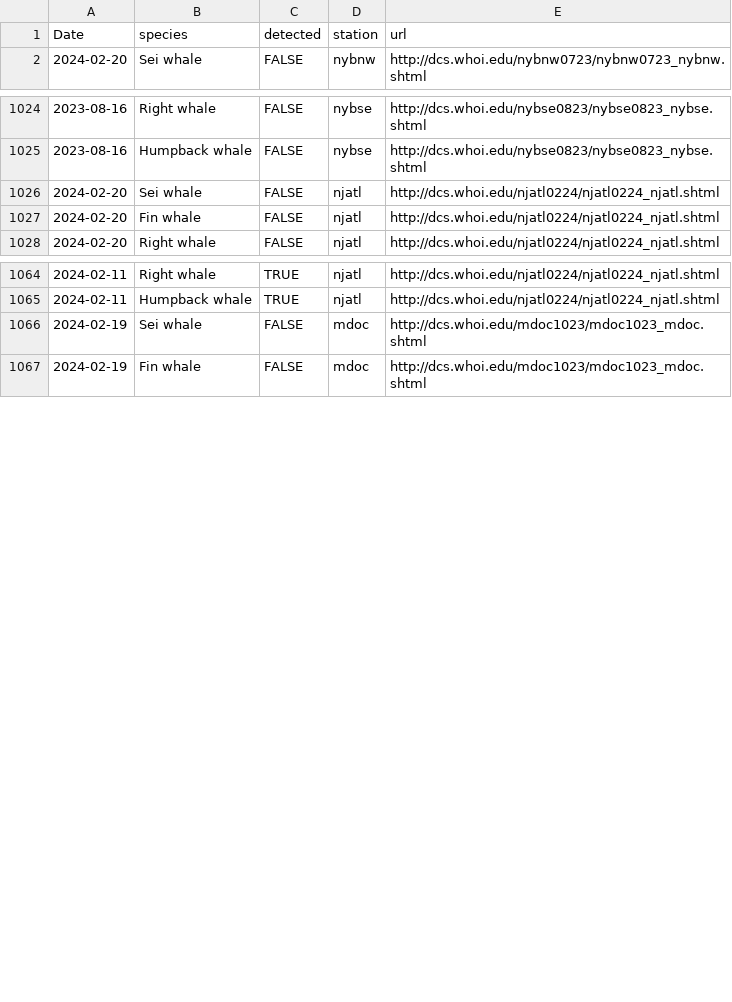
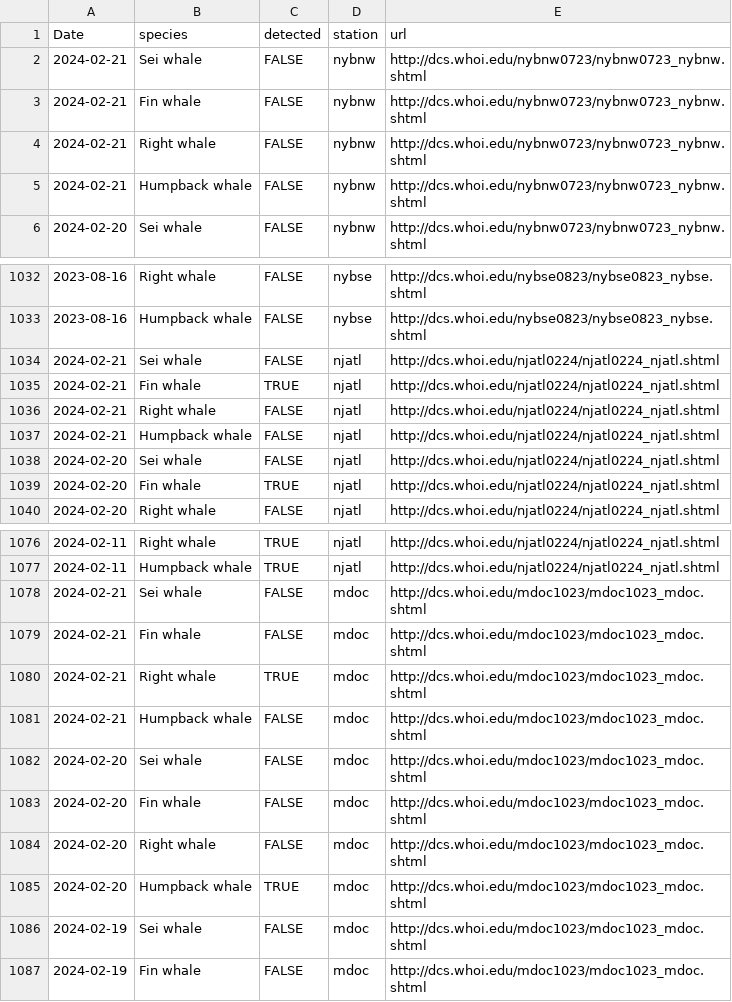
Before and after one commit to Tail-Winds/rtwb-flyway, a CSV file: rtwb_detections.csv, drawn as a sheet; only a part is shown, gaps mark what is left out; the diff covers the shown part only.

```diff
--- a/rtwb_detections.csv
+++ b/rtwb_detections.csv
@@ -1,2 +1,6 @@
 "Date","species","detected","station","url"
+2024-02-21,"Sei whale",FALSE,"nybnw","http://dcs.whoi.edu/nybnw0723/nybnw0723_nybnw.shtml"
+2024-02-21,"Fin whale",FALSE,"nybnw","http://dcs.whoi.edu/nybnw0723/nybnw0723_nybnw.shtml"
+2024-02-21,"Right whale",FALSE,"nybnw","http://dcs.whoi.edu/nybnw0723/nybnw0723_nybnw.shtml"
+2024-02-21,"Humpback whale",FALSE,"nybnw","http://dcs.whoi.edu/nybnw0723/nybnw0723_nybnw.shtml"
 2024-02-20,"Sei whale",FALSE,"nybnw","http://dcs.whoi.edu/nybnw0723/nybnw0723_nybnw.shtml"
@@ -1025,4 +1033,8 @@
 2023-08-16,"Humpback whale",FALSE,"nybse","http://dcs.whoi.edu/nybse0823/nybse0823_nybse.shtml"
+2024-02-21,"Sei whale",FALSE,"njatl","http://dcs.whoi.edu/njatl0224/njatl0224_njatl.shtml"
+2024-02-21,"Fin whale",TRUE,"njatl","http://dcs.whoi.edu/njatl0224/njatl0224_njatl.shtml"
+2024-02-21,"Right whale",FALSE,"njatl","http://dcs.whoi.edu/njatl0224/njatl0224_njatl.shtml"
+2024-02-21,"Humpback whale",FALSE,"njatl","http://dcs.whoi.edu/njatl0224/njatl0224_njatl.shtml"
 2024-02-20,"Sei whale",FALSE,"njatl","http://dcs.whoi.edu/njatl0224/njatl0224_njatl.shtml"
-2024-02-20,"Fin whale",FALSE,"njatl","http://dcs.whoi.edu/njatl0224/njatl0224_njatl.shtml"
+2024-02-20,"Fin whale",TRUE,"njatl","http://dcs.whoi.edu/njatl0224/njatl0224_njatl.shtml"
 2024-02-20,"Right whale",FALSE,"njatl","http://dcs.whoi.edu/njatl0224/njatl0224_njatl.shtml"
@@ -1065,2 +1077,10 @@
 2024-02-11,"Humpback whale",TRUE,"njatl","http://dcs.whoi.edu/njatl0224/njatl0224_njatl.shtml"
+2024-02-21,"Sei whale",FALSE,"mdoc","http://dcs.whoi.edu/mdoc1023/mdoc1023_mdoc.shtml"
+2024-02-21,"Fin whale",FALSE,"mdoc","http://dcs.whoi.edu/mdoc1023/mdoc1023_mdoc.shtml"
+2024-02-21,"Right whale",TRUE,"mdoc","http://dcs.whoi.edu/mdoc1023/mdoc1023_mdoc.shtml"
+2024-02-21,"Humpback whale",FALSE,"mdoc","http://dcs.whoi.edu/mdoc1023/mdoc1023_mdoc.shtml"
+2024-02-20,"Sei whale",FALSE,"mdoc","http://dcs.whoi.edu/mdoc1023/mdoc1023_mdoc.shtml"
+2024-02-20,"Fin whale",FALSE,"mdoc","http://dcs.whoi.edu/mdoc1023/mdoc1023_mdoc.shtml"
+2024-02-20,"Right whale",FALSE,"mdoc","http://dcs.whoi.edu/mdoc1023/mdoc1023_mdoc.shtml"
+2024-02-20,"Humpback whale",TRUE,"mdoc","http://dcs.whoi.edu/mdoc1023/mdoc1023_mdoc.shtml"
 2024-02-19,"Sei whale",FALSE,"mdoc","http://dcs.whoi.edu/mdoc1023/mdoc1023_mdoc.shtml"
```
Also changed, not shown: 12 added rows elsewhere in this file, 8 other files.
